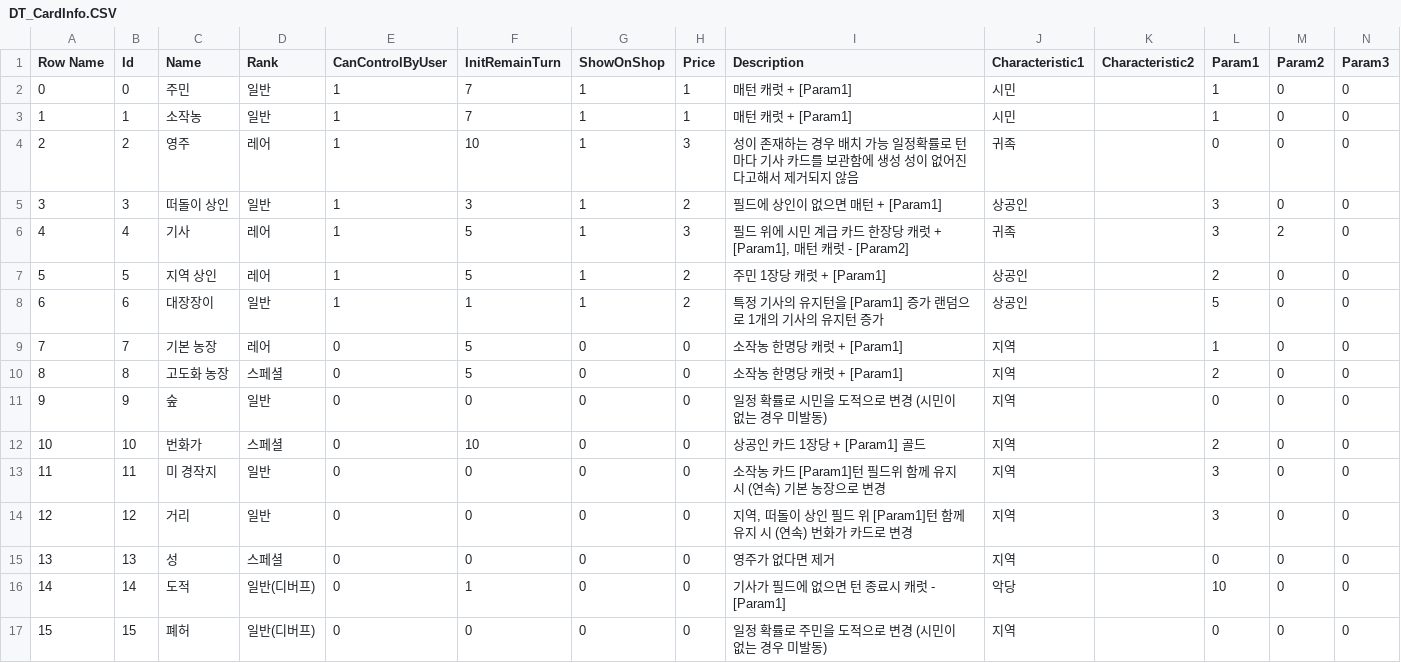
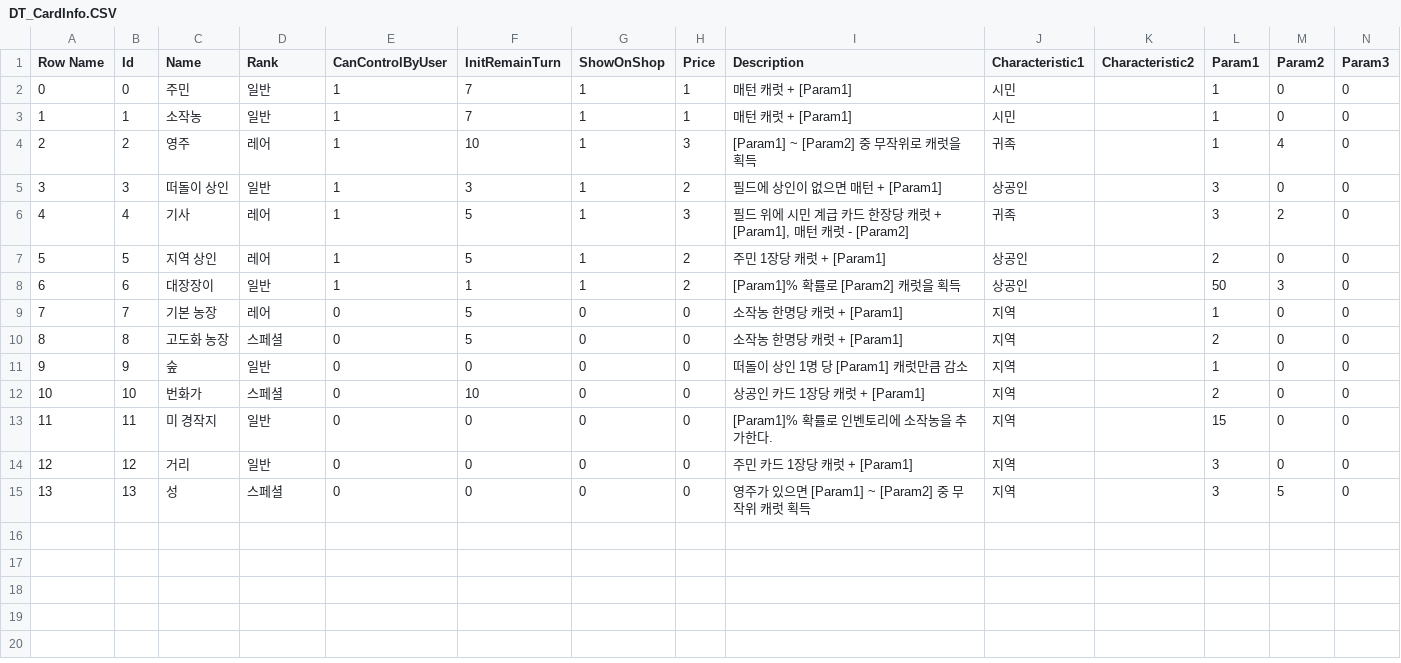
Before and after one commit to wjp229/Project-JS-Unreal, a CSV file: DataTable/DT_CardInfo.CSV, drawn as a sheet.

Commit message:
Update CardWidget

```diff
--- a/DataTable/DT_CardInfo.CSV
+++ b/DataTable/DT_CardInfo.CSV
@@ -3,3 +3,3 @@
 1,1,소작농,일반,1,7,1,1,매턴 캐럿 + [Param1],시민,,1,0,0
-2,2,영주,레어,1,10,1,3,성이 존재하는 경우 배치 가능 일정확률로 턴마다 기사 카드를 보관함에 생성 성이 없어진다고해서 제거되지 않음,귀족,,0,0,0
+2,2,영주,레어,1,10,1,3,[Param1] ~ [Param2] 중 무작위로 캐럿을 획득,귀족,,1,4,0
 3,3,떠돌이 상인,일반,1,3,1,2,필드에 상인이 없으면 매턴 + [Param1],상공인,,3,0,0
@@ -7,11 +7,9 @@
 5,5,지역 상인,레어,1,5,1,2,주민 1장당 캐럿 + [Param1],상공인,,2,0,0
-6,6,대장장이,일반,1,1,1,2,특정 기사의 유지턴을 [Param1] 증가 랜덤으로 1개의 기사의 유지턴 증가,상공인,,5,0,0
+6,6,대장장이,일반,1,1,1,2,[Param1]% 확률로 [Param2] 캐럿을 획득,상공인,,50,3,0
 7,7,기본 농장,레어,0,5,0,0,소작농 한명당 캐럿 + [Param1],지역,,1,0,0
 8,8,고도화 농장,스페셜,0,5,0,0,소작농 한명당 캐럿 + [Param1],지역,,2,0,0
-9,9,숲,일반,0,0,0,0,일정 확률로 시민을 도적으로 변경 (시민이 없는 경우 미발동),지역,,0,0,0
-10,10,번화가,스페셜,0,10,0,0,상공인 카드 1장당 + [Param1] 골드,지역,,2,0,0
-11,11,미 경작지,일반,0,0,0,0,소작농 카드 [Param1]턴 필드위 함께 유지 시 (연속) 기본 농장으로 변경,지역,,3,0,0
-12,12,거리,일반,0,0,0,0,"지역, 떠돌이 상인 필드 위 [Param1]턴 함께 유지 시 (연속) 번화가 카드로 변경",지역,,3,0,0
-13,13,성,스페셜,0,0,0,0,영주가 없다면 제거,지역,,0,0,0
-14,14,도적,일반(디버프),0,1,0,0,기사가 필드에 없으면 턴 종료시 캐럿 - [Param1],악당,,10,0,0
-15,15,폐허,일반(디버프),0,0,0,0,일정 확률로 주민을 도적으로 변경 (시민이 없는 경우 미발동),지역,,0,0,0
+9,9,숲,일반,0,0,0,0,떠돌이 상인 1명 당 [Param1] 캐럿만큼 감소,지역,,1,0,0
+10,10,번화가,스페셜,0,10,0,0,상공인 카드 1장당 캐럿 + [Param1],지역,,2,0,0
+11,11,미 경작지,일반,0,0,0,0,[Param1]% 확률로 인벤토리에 소작농을 추가한다.,지역,,15,0,0
+12,12,거리,일반,0,0,0,0,주민 카드 1장당 캐럿 + [Param1],지역,,3,0,0
+13,13,성,스페셜,0,0,0,0,영주가 있으면 [Param1] ~ [Param2] 중 무작위 캐럿 획득,지역,,3,5,0
```
Also changed, not shown: 12 other files.
